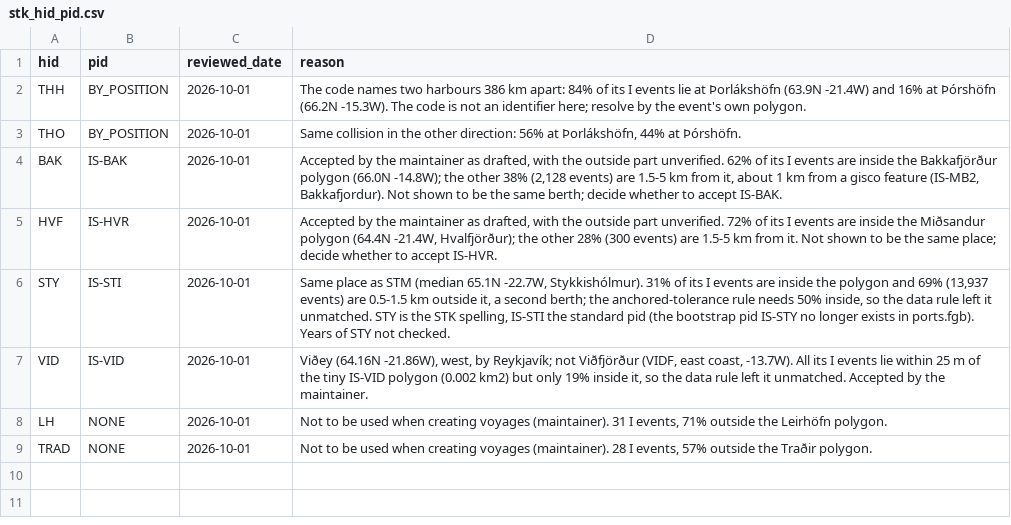
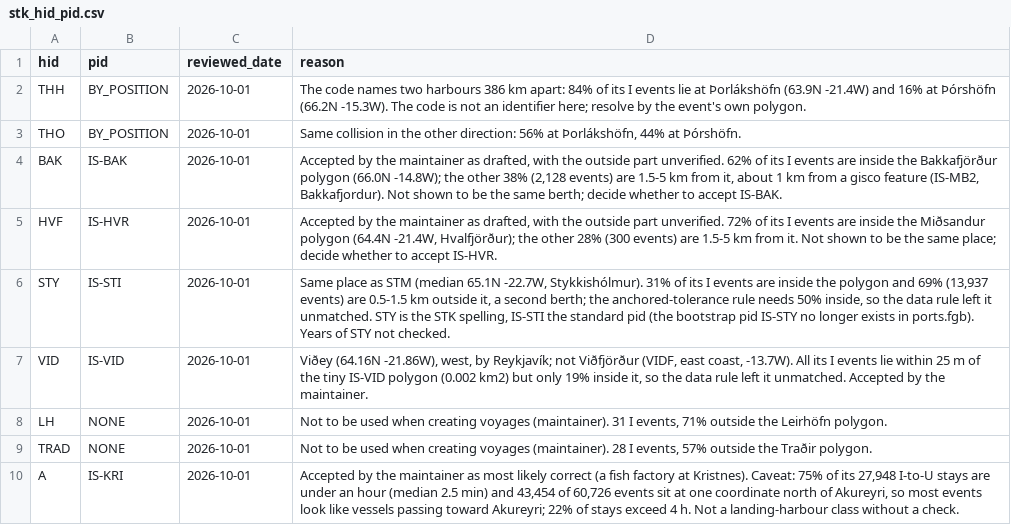
Before and after one commit to einarhjorleifsson/fishycode, a CSV file: overrides/stk_hid_pid.csv, drawn as a sheet; the diff names each change by its address in the sheet, - before the commit and + after, or states it on an @@ line.

```diff
--- a/overrides/stk_hid_pid.csv
+++ b/overrides/stk_hid_pid.csv
+row 10: A | IS-KRI | 2026-10-01 | Accepted by the maintainer as most likely correct (a fish factory at Kristnes). Caveat: 75% of its 27,948 I-to-U stays are under an hour (median 2.5 min) and 43,454 of 60,726 events sit at one coordinate north of Akureyri, so most events look like vessels passing toward Akureyri; 22% of stays exceed 4 h. Not a landing-harbour class without a check.
```
Also changed, not shown: 2 other files.
